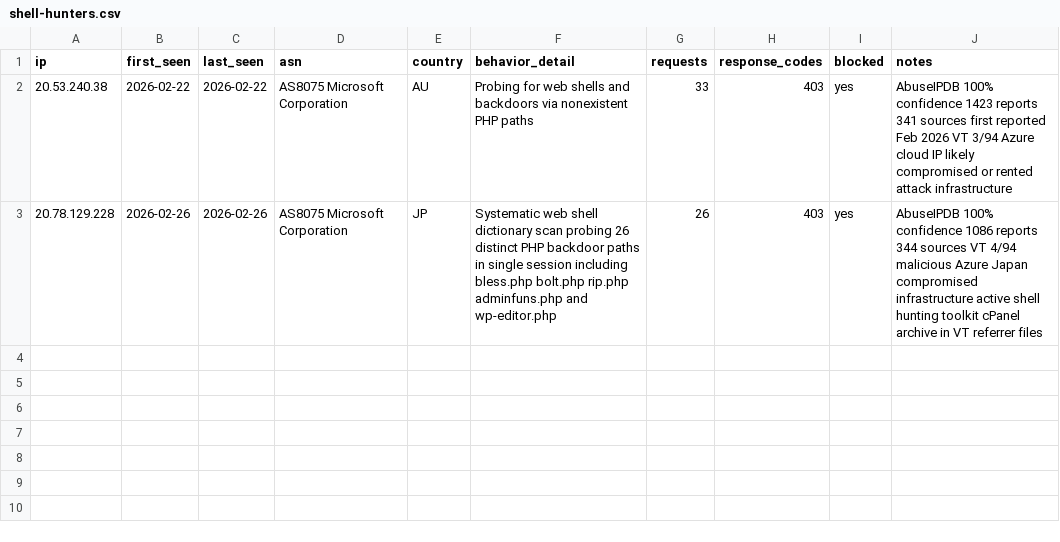
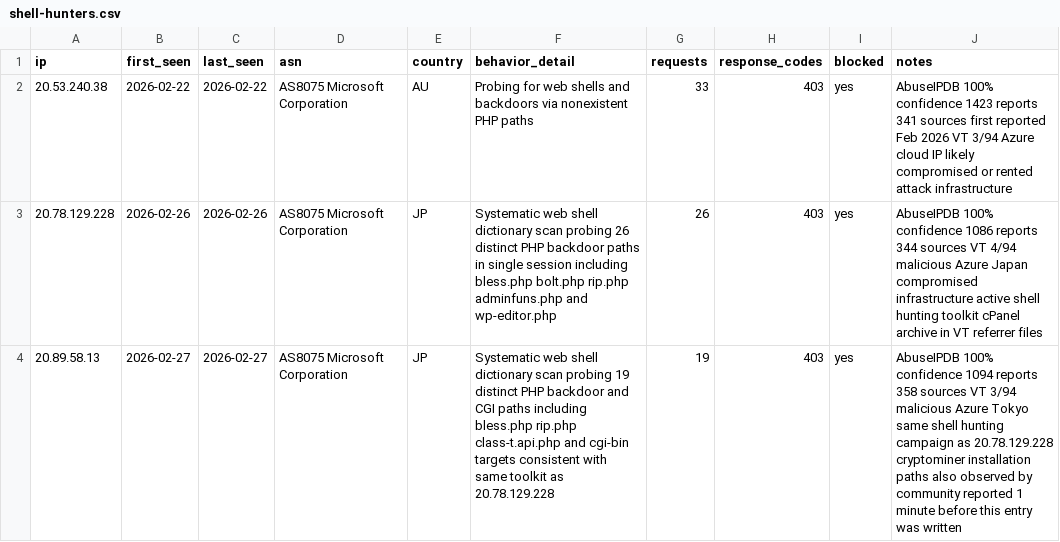
Before and after one commit to Dauun-LC/LabCommand-Threat-Intel, a CSV file: iocs/shell-hunters.csv, drawn as a sheet.

Commit message:
Update shell-hunters.csv

```diff
--- a/iocs/shell-hunters.csv
+++ b/iocs/shell-hunters.csv
@@ -3 +3,2 @@ ip,first_seen,last_seen,asn,country,behavior_detail,requests,response_codes,bloc
 20.78.129.228,2026-02-26,2026-02-26,AS8075 Microsoft Corporation,JP,Systematic web shell dictionary scan probing 26 distinct PHP backdoor paths in single session including bless.php bolt.php rip.php adminfuns.php and wp-editor.php,26,403,yes,AbuseIPDB 100% confidence 1086 reports 344 sources VT 4/94 malicious Azure Japan compromised infrastructure active shell hunting toolkit cPanel archive in VT referrer files
+20.89.58.13,2026-02-27,2026-02-27,AS8075 Microsoft Corporation,JP,Systematic web shell dictionary scan probing 19 distinct PHP backdoor and CGI paths including bless.php rip.php class-t.api.php and cgi-bin targets consistent with same toolkit as 20.78.129.228,19,403,yes,AbuseIPDB 100% confidence 1094 reports 358 sources VT 3/94 malicious Azure Tokyo same shell hunting campaign as 20.78.129.228 cryptominer installation paths also observed by community reported 1 minute before this entry was written
```
